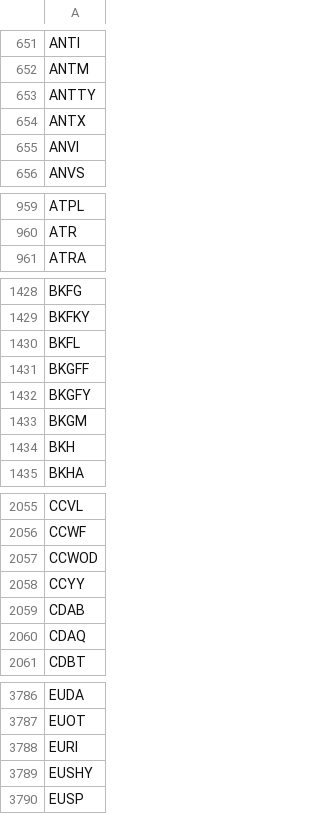
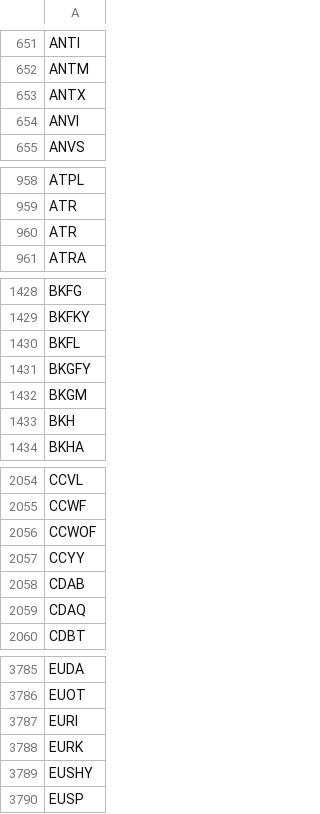
Before and after one commit to melder/symbols_options_csvs, a CSV file: symbols.csv, drawn as a sheet; only a part is shown, gaps mark what is left out; the diff covers the shown part only.

```diff
--- a/symbols.csv
+++ b/symbols.csv
@@ -652,3 +652,2 @@ ANTI
 ANTM
-ANTTY
 ANTX
@@ -960,2 +959,3 @@ ATPL
 ATR
+ATR
 ATRA
@@ -1430,3 +1430,2 @@ BKFKY
 BKFL
-BKGFF
 BKGFY
@@ -2056,3 +2055,3 @@ CCVL
 CCWF
-CCWOD
+CCWOF
 CCYY
@@ -3788,2 +3787,3 @@ EUOT
 EURI
+EURK
 EUSHY
```
Also changed, not shown: 6 added rows and 1 removed row elsewhere in this file, monthlies.csv, options.csv, 1 other file.
